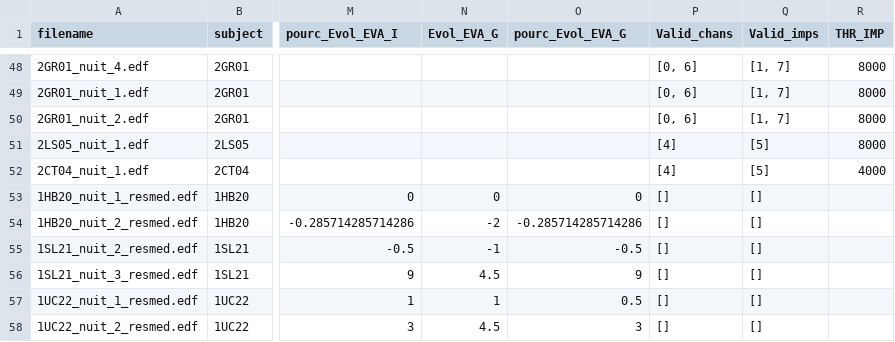
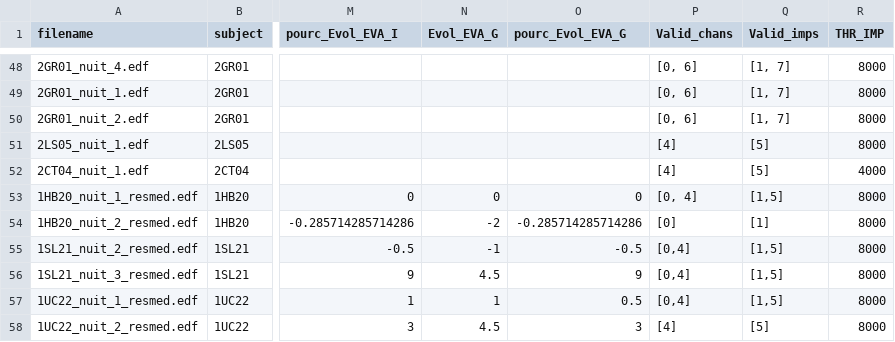
Before and after one commit to lkorczowski/Tinnitus-n-Sleep, a CSV file: notebooks/data/data_info.csv, drawn as a sheet; only a part is shown, gaps mark what is left out; the diff names each change by its address in the sheet, - before the commit and + after, or states it on an @@ line.

Commit message:
results with 41 subjects (Louis) and updated csv

```diff
--- a/notebooks/data/data_info.csv
+++ b/notebooks/data/data_info.csv
-P53 (Valid_chans): []
+P53 (Valid_chans): [0, 4]
-Q53 (Valid_imps): []
+Q53 (Valid_imps): [1,5]
-R53:R58 (THR_IMP): (empty)
+R53:R58 (THR_IMP): 8000
-P54 (Valid_chans): []
+P54 (Valid_chans): [0]
-Q54 (Valid_imps): []
+Q54 (Valid_imps): [1]
-P55:P57 (Valid_chans): []
+P55:P57 (Valid_chans): [0,4]
-Q55:Q57 (Valid_imps): []
+Q55:Q57 (Valid_imps): [1,5]
-P58 (Valid_chans): []
+P58 (Valid_chans): [4]
-Q58 (Valid_imps): []
+Q58 (Valid_imps): [5]
```
Also changed, not shown: 2 other files.
